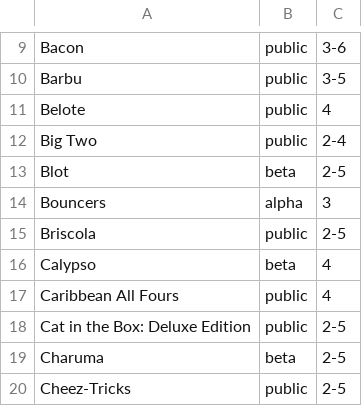
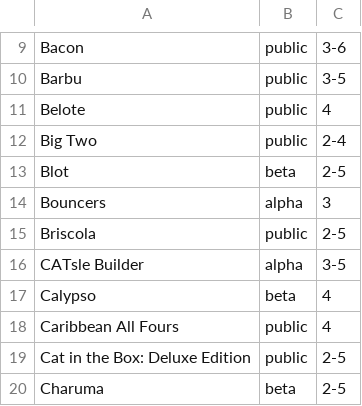
Before and after one commit to veganjay/bga-tricktakers, a CSV file: bga-tricktakers.csv, drawn as a sheet; only a part is shown, gaps mark what is left out; the shorter side is filled out with more unchanged rows; the diff names each change by its address in the sheet, - before the commit and + after, or states it on an @@ line.

Commit message:
CATsle Builder

```diff
--- a/bga-tricktakers.csv
+++ b/bga-tricktakers.csv
+row 16: CATsle Builder | alpha | 3-5
```
